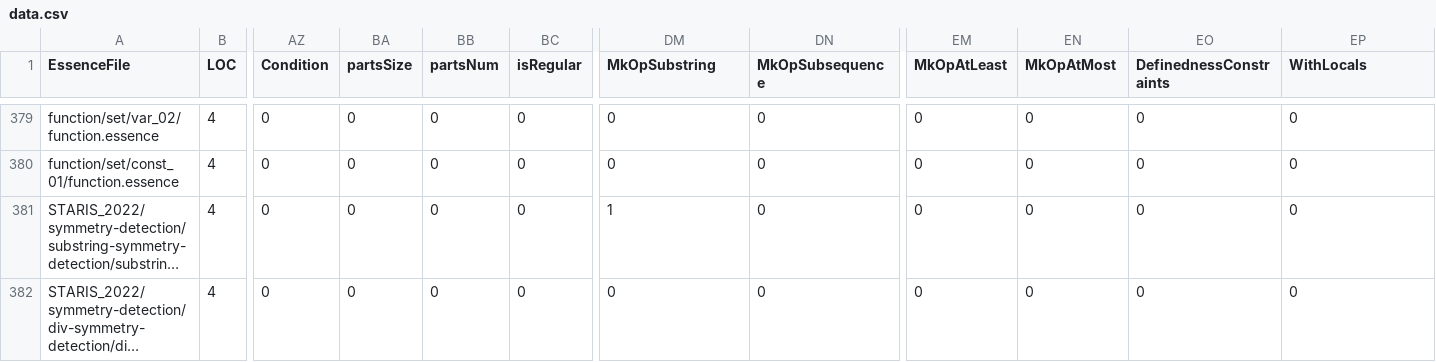
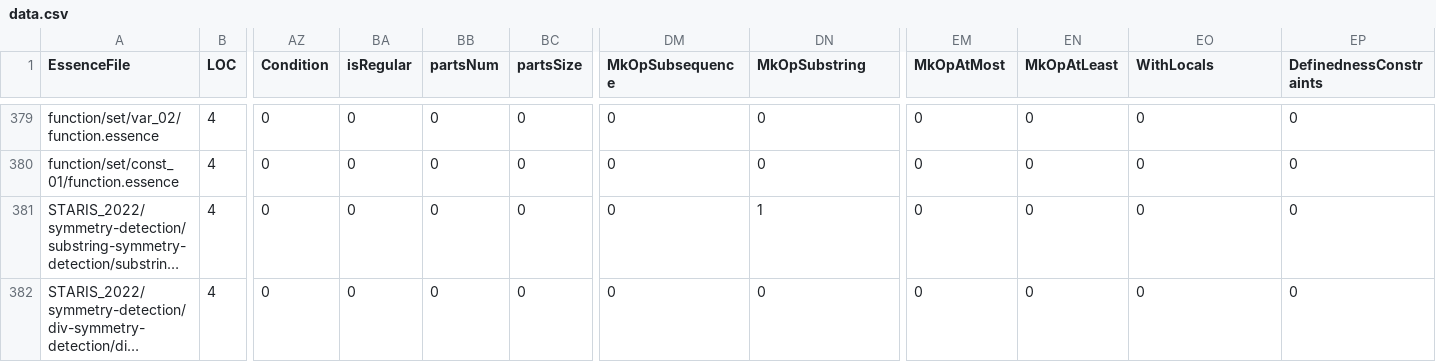
Before and after one commit to EdwardTheLegend/conjure-oxide, a CSV file: tools/essence-feature-usage-stats/data.csv, drawn as a sheet; only a part is shown, gaps mark what is left out; long unchanged cells end in …; the diff covers the shown part only; the diff names each change by its address in the sheet, - before the commit and + after, or states it on an @@ line.

```diff
--- a/tools/essence-feature-usage-stats/data.csv
+++ b/tools/essence-feature-usage-stats/data.csv
-BA1: partsSize
+BA1: isRegular
-BC1: isRegular
+BC1: partsSize
-DM1: MkOpSubstring
+DM1: MkOpSubsequence
-DN1: MkOpSubsequence
+DN1: MkOpSubstring
-EM1: MkOpAtLeast
+EM1: MkOpAtMost
-EN1: MkOpAtMost
+EN1: MkOpAtLeast
-EO1: DefinednessConstraints
+EO1: WithLocals
-EP1: WithLocals
+EP1: DefinednessConstraints
-DM381 (MkOpSubsequence): 1
+DM381 (MkOpSubsequence): 0
-DN381 (MkOpSubstring): 0
+DN381 (MkOpSubstring): 1
```
Also changed, not shown: 18 edited cells elsewhere in this file, 1 other file.
